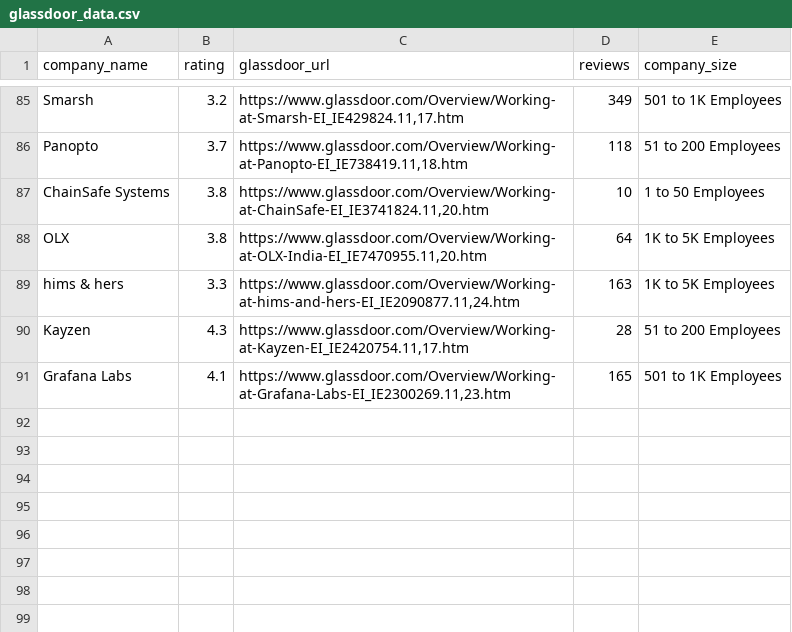
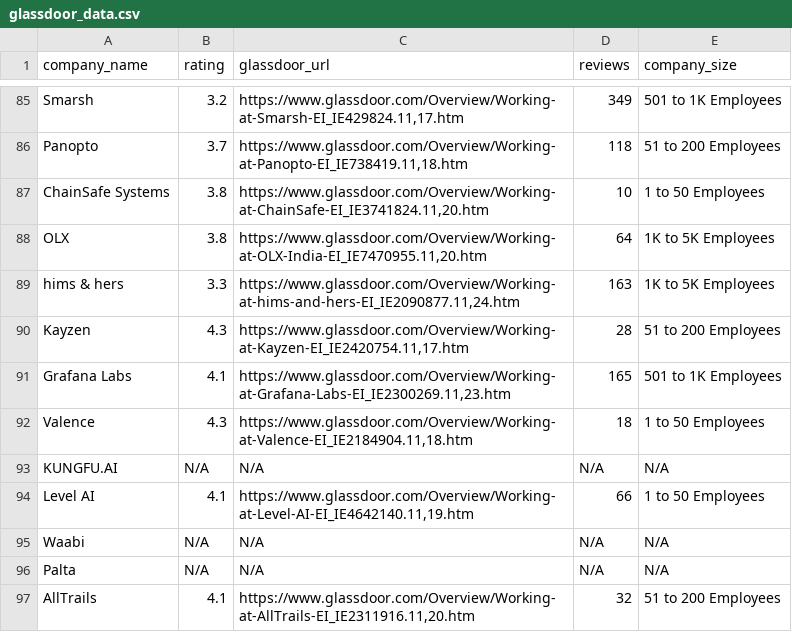
Before and after one commit to rhowell7/job-scraper, a CSV file: glassdoor_data.csv, drawn as a sheet; only a part is shown, gaps mark what is left out; the diff names each change by its address in the sheet, - before the commit and + after, or states it on an @@ line.

Commit message:
Update glassdoor_data

```diff
--- a/glassdoor_data.csv
+++ b/glassdoor_data.csv
+row 92: Valence | 4.3 | https://www.glassdoor.com/Overview/Working-at-Valence-EI_IE2184904.11,18.htm | 18 | 1 to 50 Employees
+row 93: KUNGFU.AI | N/A | N/A | N/A | N/A
+row 94: Level AI | 4.1 | https://www.glassdoor.com/Overview/Working-at-Level-AI-EI_IE4642140.11,19.htm | 66 | 1 to 50 Employees
+row 95: Waabi | N/A | N/A | N/A | N/A
+row 96: Palta | N/A | N/A | N/A | N/A
+row 97: AllTrails | 4.1 | https://www.glassdoor.com/Overview/Working-at-AllTrails-EI_IE2311916.11,20.htm | 32 | 51 to 200 Employees
```
